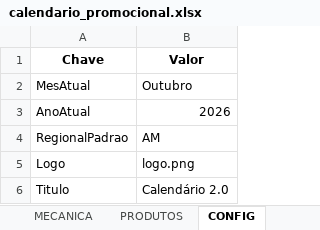
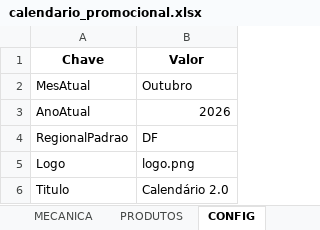
Before and after one commit to JhonatandeAlmeida/Calendario, an Excel workbook: data/calendario_promocional.xlsx, sheet CONFIG, drawn as a sheet; values as stored, in another font and other column widths than the file's, no borders; the diff names each change by its address in the sheet, - before the commit and + after, or states it on an @@ line.

```diff
--- a/data/calendario_promocional.xlsx (sheet CONFIG)
+++ b/data/calendario_promocional.xlsx (sheet CONFIG)
-B4 (Valor): AM
+B4 (Valor): DF
```
Also changed, not shown: sheet PRODUTOS.
